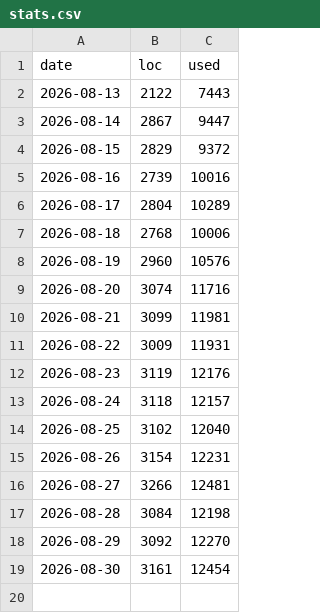
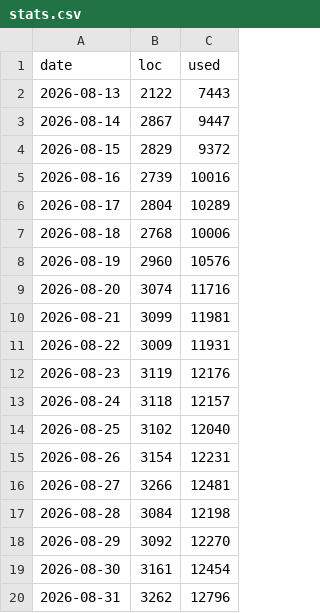
Before and after one commit to dbrad/js13k2026, a CSV file: docs/stats.csv, drawn as a sheet; the diff names each change by its address in the sheet, - before the commit and + after, or states it on an @@ line.

```diff
--- a/docs/stats.csv
+++ b/docs/stats.csv
+row 20: 2026-08-31 | 3262 | 12796
```
Also changed, not shown: 12 other files.
